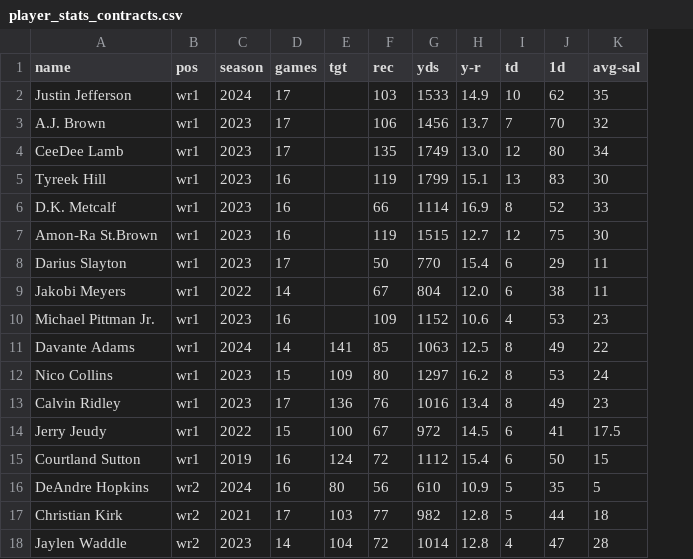
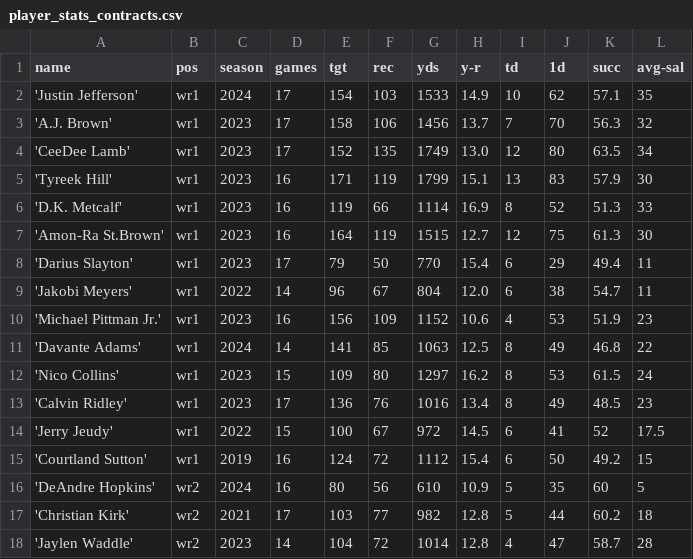
Before and after one commit to willvernon/NFL_predicts, a CSV file: player_contracts/player_stats_contracts.csv, drawn as a sheet; the diff names each change by its address in the sheet, - before the commit and + after, or states it on an @@ line.

Commit message:
add: WR contracts and stats avg

```diff
--- a/player_contracts/player_stats_contracts.csv
+++ b/player_contracts/player_stats_contracts.csv
+column K (succ), rows 2-18: 57.1 | 56.3 | 63.5 | 57.9 | 51.3 | 61.3 | 49.4 | 54.7 | 51.9 | 46.8 | 61.5 | 48.5 | 52 | 49.2 | 60 | 60.2 | 58.7
-A2 (name): Justin Jefferson
+A2 (name): 'Justin Jefferson'
-E2 (tgt): (empty)
+E2 (tgt): 154
-A3 (name): A.J. Brown
+A3 (name): 'A.J. Brown'
-E3 (tgt): (empty)
+E3 (tgt): 158
-A4 (name): CeeDee Lamb
+A4 (name): 'CeeDee Lamb'
-E4 (tgt): (empty)
+E4 (tgt): 152
-A5 (name): Tyreek Hill
+A5 (name): 'Tyreek Hill'
-E5 (tgt): (empty)
+E5 (tgt): 171
-A6 (name): D.K. Metcalf
+A6 (name): 'D.K. Metcalf'
-E6 (tgt): (empty)
+E6 (tgt): 119
-A7 (name): Amon-Ra St.Brown
+A7 (name): 'Amon-Ra St.Brown'
-E7 (tgt): (empty)
+E7 (tgt): 164
-A8 (name): Darius Slayton
+A8 (name): 'Darius Slayton'
-E8 (tgt): (empty)
+E8 (tgt): 79
-A9 (name): Jakobi Meyers
+A9 (name): 'Jakobi Meyers'
-E9 (tgt): (empty)
+E9 (tgt): 96
-A10 (name): Michael Pittman Jr.
+A10 (name): 'Michael Pittman Jr.'
-E10 (tgt): (empty)
+E10 (tgt): 156
-A11 (name): Davante Adams
+A11 (name): 'Davante Adams'
-A12 (name): Nico Collins
+A12 (name): 'Nico Collins'
-A13 (name): Calvin Ridley
+A13 (name): 'Calvin Ridley'
-A14 (name): Jerry Jeudy
+A14 (name): 'Jerry Jeudy'
-A15 (name): Courtland Sutton
+A15 (name): 'Courtland Sutton'
-A16 (name): DeAndre Hopkins
+A16 (name): 'DeAndre Hopkins'
-A17 (name): Christian Kirk
+A17 (name): 'Christian Kirk'
-A18 (name): Jaylen Waddle
+A18 (name): 'Jaylen Waddle'
```
Also changed, not shown: 2 other files.
